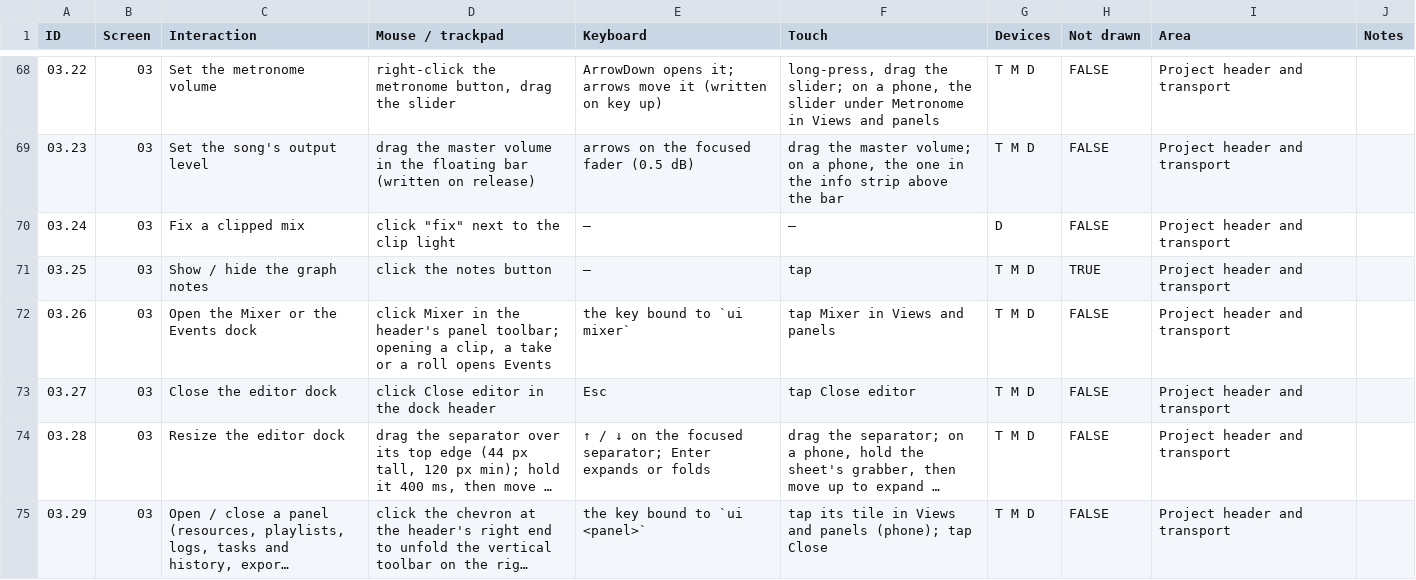
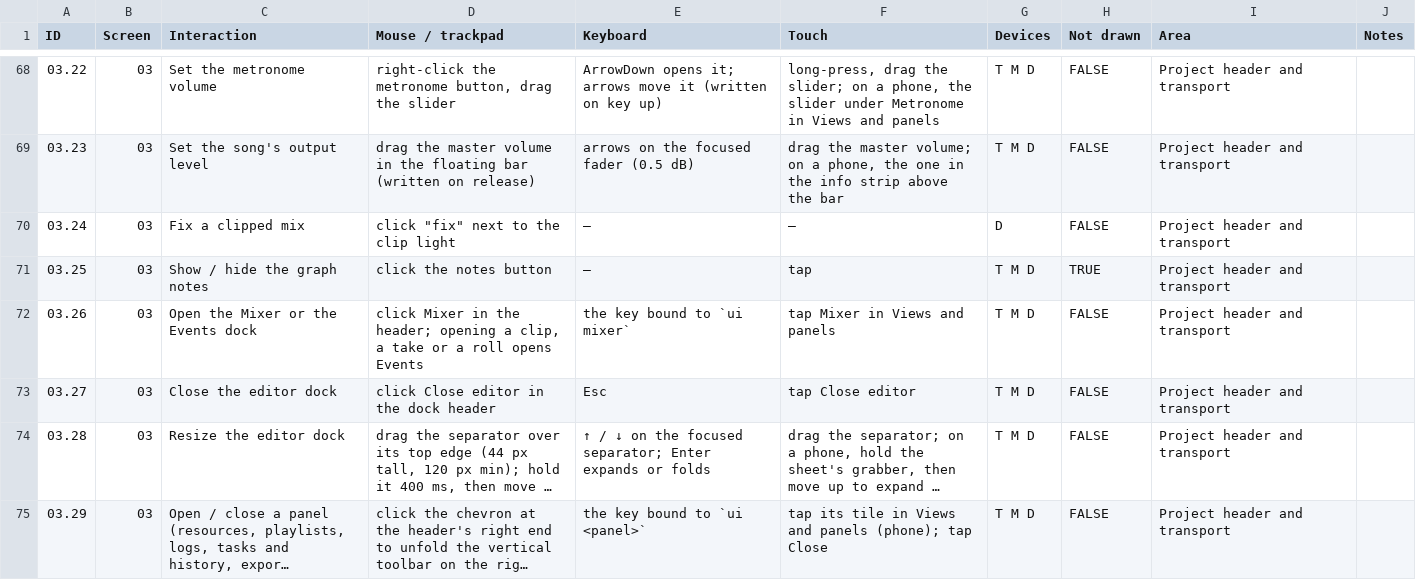
Before and after one commit to fredericlb/k7-daw, a CSV file: apps/k7-daw-frontend/docs/interactions/interactions.csv, drawn as a sheet; only a part is shown, gaps mark what is left out; long unchanged cells end in ….

```diff
--- a/apps/k7-daw-frontend/docs/interactions/interactions.csv
+++ b/apps/k7-daw-frontend/docs/interactions/interactions.csv
@@ -71,3 +71,3 @@ ID,Screen,Interaction,Mouse / trackpad,Keyboard,Touch,Devices,Not drawn,Area,Not
 03.25,03,Show / hide the graph notes,click the notes button,—,tap,T M D,TRUE,Project header and transport,
-03.26,03,Open the Mixer or the Events dock,"click Mixer in the header's panel toolbar; opening a clip, a take or a roll opens Events",the key bound to `ui mixer`,tap Mixer in Views and panels,T M D,FALSE,Project header and transport,
+03.26,03,Open the Mixer or the Events dock,"click Mixer in the header; opening a clip, a take or a roll opens Events",the key bound to `ui mixer`,tap Mixer in Views and panels,T M D,FALSE,Project header and transport,
 03.27,03,Close the editor dock,click Close editor in the dock header,Esc,tap Close editor,T M D,FALSE,Project header and transport,
```
Also changed, not shown: apps/k7-daw-frontend/docs/interactions/areas.csv, 7 other files.
